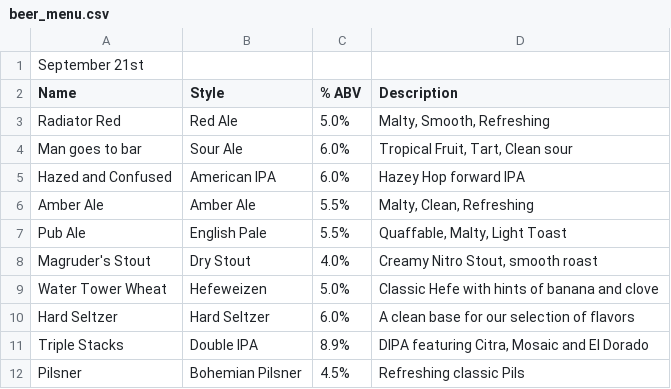
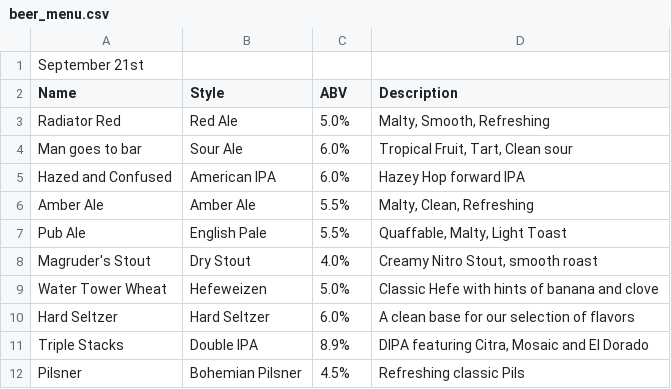
Before and after one commit to AllPilsnersRLagers/hugo_mvph, a CSV file: assets/beer_menus/beer_menu.csv, drawn as a sheet.

Commit message:
Update beer_menu.csv

```diff
--- a/assets/beer_menus/beer_menu.csv
+++ b/assets/beer_menus/beer_menu.csv
@@ -1,3 +1,3 @@
 September 21st,,,
-"Name","Style","  % ABV","Description"
+"Name","Style","ABV","Description"
 "Radiator Red","Red Ale","5.0%","Malty, Smooth, Refreshing"
```
